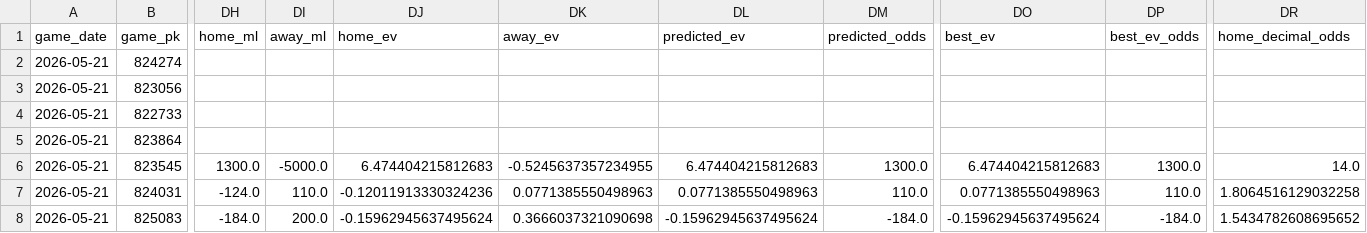
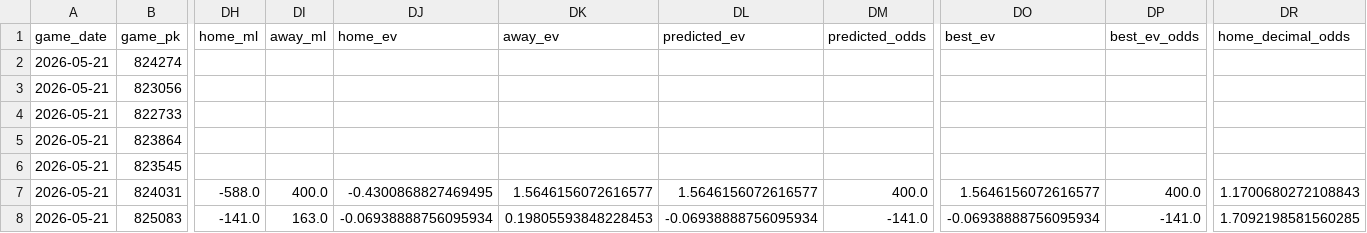
Before and after one commit to tyler-janak/TheBullpenBet, a CSV file: outputs/today_predictions_with_ev.csv, drawn as a sheet; only a part is shown, gaps mark what is left out; the diff covers the shown part only; the diff names each change by its address in the sheet, - before the commit and + after, or states it on an @@ line.

```diff
--- a/outputs/today_predictions_with_ev.csv
+++ b/outputs/today_predictions_with_ev.csv
-DH6 (home_ml): 1300.0
+DH6 (home_ml): (empty)
-DI6 (away_ml): -5000.0
+DI6 (away_ml): (empty)
-DJ6 (home_ev): 6.474404215812683
+DJ6 (home_ev): (empty)
-DK6 (away_ev): -0.5245637357234955
+DK6 (away_ev): (empty)
-DL6 (predicted_ev): 6.474404215812683
+DL6 (predicted_ev): (empty)
-DM6 (predicted_odds): 1300.0
+DM6 (predicted_odds): (empty)
-DO6 (best_ev): 6.474404215812683
+DO6 (best_ev): (empty)
-DP6 (best_ev_odds): 1300.0
+DP6 (best_ev_odds): (empty)
-DR6 (home_decimal_odds): 14.0
+DR6 (home_decimal_odds): (empty)
-DH7 (home_ml): -124.0
+DH7 (home_ml): -588.0
-DI7 (away_ml): 110.0
+DI7 (away_ml): 400.0
-DJ7 (home_ev): -0.12011913330324236
+DJ7 (home_ev): -0.4300868827469495
-DK7 (away_ev): 0.0771385550498963
+DK7 (away_ev): 1.5646156072616577
-DL7 (predicted_ev): 0.0771385550498963
+DL7 (predicted_ev): 1.5646156072616577
-DM7 (predicted_odds): 110.0
+DM7 (predicted_odds): 400.0
-DO7 (best_ev): 0.0771385550498963
+DO7 (best_ev): 1.5646156072616577
-DP7 (best_ev_odds): 110.0
+DP7 (best_ev_odds): 400.0
-DR7 (home_decimal_odds): 1.8064516129032258
+DR7 (home_decimal_odds): 1.1700680272108843
-DH8 (home_ml): -184.0
+DH8 (home_ml): -141.0
-DI8 (away_ml): 200.0
+DI8 (away_ml): 163.0
-DJ8 (home_ev): -0.15962945637495624
+DJ8 (home_ev): -0.06938888756095934
-DK8 (away_ev): 0.3666037321090698
+DK8 (away_ev): 0.19805593848228453
-DL8 (predicted_ev): -0.15962945637495624
+DL8 (predicted_ev): -0.06938888756095934
-DM8 (predicted_odds): -184.0
+DM8 (predicted_odds): -141.0
-DO8 (best_ev): -0.15962945637495624
+DO8 (best_ev): -0.06938888756095934
-DP8 (best_ev_odds): -184.0
+DP8 (best_ev_odds): -141.0
-DR8 (home_decimal_odds): 1.5434782608695652
+DR8 (home_decimal_odds): 1.7092198581560285
```
Also changed, not shown: 11 edited cells elsewhere in this file, outputs/hitterspitchers_today.csv, outputs/hitterspitchers_today_raw.csv, 9 other files.
